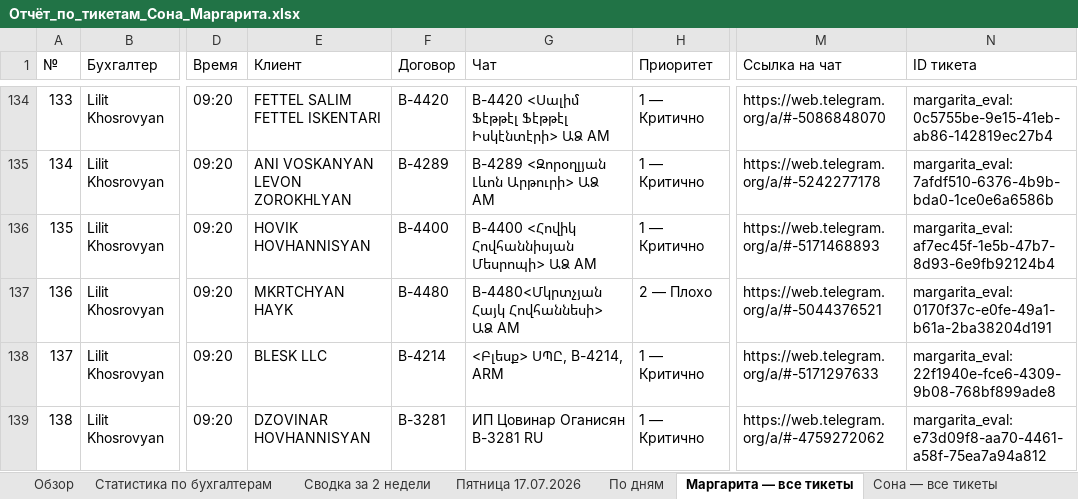
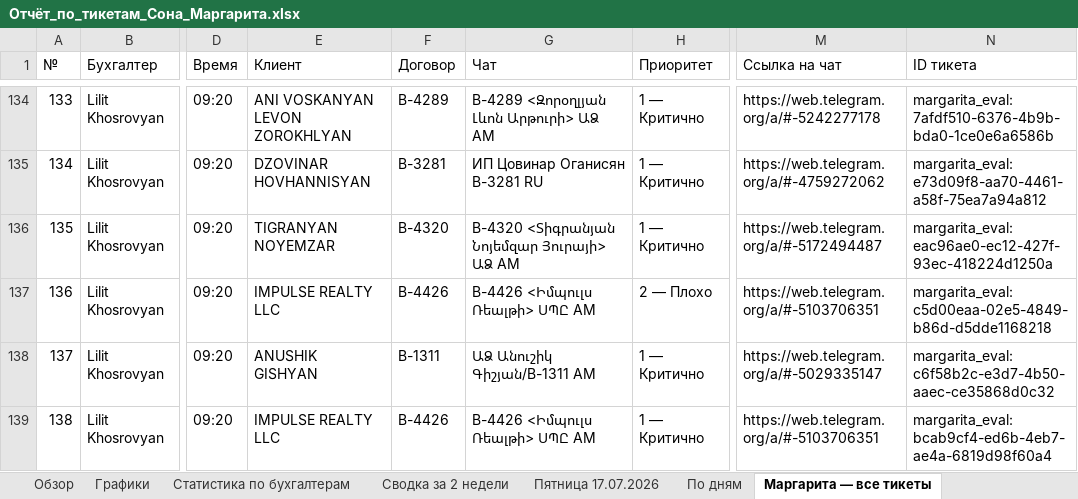
Before and after one commit to OneBusinessCorportate/kk-accountants-feedback-form, an Excel workbook: Отчёт_по_тикетам_Сона_Маргарита.xlsx, sheet Маргарита — все тикеты, drawn as a sheet; only a part is shown, gaps mark what is left out; values as stored, in another font and other column widths than the file's, no cell formats; ↵ is a line break in a cell; the diff covers the shown part only; the diff names each change by its address in the sheet, - before the commit and + after, or states it on an @@ line.

```diff
--- a/Отчёт_по_тикетам_Сона_Маргарита.xlsx (sheet Маргарита — все тикеты)
+++ b/Отчёт_по_тикетам_Сона_Маргарита.xlsx (sheet Маргарита — все тикеты)
+sheet tab: Графики
-E134 (Клиент): FETTEL SALIM ↵ FETTEL ISKENTARI
+E134 (Клиент): ANI VOSKANYAN ↵ LEVON ZOROKHLYAN
-F134 (Договор): B-4420
+F134 (Договор): B-4289
-G134 (Чат): B-4420 <Սալիմ Ֆէթթէլ Ֆէթթէլ Իսկէնտէրի> ԱՁ AM
+G134 (Чат): B-4289 <Զորօղլյան Լևոն Արթուրի> ԱՁ AM
-M134 (Ссылка на чат): https://web.telegram.org/a/#-5086848070
+M134 (Ссылка на чат): https://web.telegram.org/a/#-5242277178
-N134 (ID тикета): margarita_eval:0c5755be-9e15-41eb-ab86-142819ec27b4
+N134 (ID тикета): margarita_eval:7afdf510-6376-4b9b-bda0-1ce0e6a6586b
-E135 (Клиент): ANI VOSKANYAN ↵ LEVON ZOROKHLYAN
+E135 (Клиент): DZOVINAR HOVHANNISYAN
-F135 (Договор): B-4289
+F135 (Договор): B-3281
-G135 (Чат): B-4289 <Զորօղլյան Լևոն Արթուրի> ԱՁ AM
+G135 (Чат): ИП Цовинар Оганисян B-3281 RU
-M135 (Ссылка на чат): https://web.telegram.org/a/#-5242277178
+M135 (Ссылка на чат): https://web.telegram.org/a/#-4759272062
-N135 (ID тикета): margarita_eval:7afdf510-6376-4b9b-bda0-1ce0e6a6586b
+N135 (ID тикета): margarita_eval:e73d09f8-aa70-4461-a58f-75ea7a94a812
-E136 (Клиент): HOVIK HOVHANNISYAN
+E136 (Клиент): TIGRANYAN NOYEMZAR
-F136 (Договор): B-4400
+F136 (Договор): B-4320
-G136 (Чат): B-4400 <Հովիկ Հովհաննիսյան Մեսրոպի> ԱՁ AM
+G136 (Чат): B-4320 <Տիգրանյան Նոյեմզար Յուրայի> ԱՁ AM
-M136 (Ссылка на чат): https://web.telegram.org/a/#-5171468893
+M136 (Ссылка на чат): https://web.telegram.org/a/#-5172494487
-N136 (ID тикета): margarita_eval:af7ec45f-1e5b-47b7-8d93-6e9fb92124b4
+N136 (ID тикета): margarita_eval:eac96ae0-ec12-427f-93ec-418224d1250a
-E137 (Клиент): MKRTCHYAN HAYK
+E137 (Клиент): IMPULSE REALTY LLC
-F137 (Договор): B-4480
+F137 (Договор): B-4426
-G137 (Чат): B-4480<Մկրտչյան Հայկ Հովհաննեսի> ԱՁ AM
+G137 (Чат): B-4426 <Իմպուլս Ռեալթի> ՍՊԸ AM
-M137 (Ссылка на чат): https://web.telegram.org/a/#-5044376521
+M137 (Ссылка на чат): https://web.telegram.org/a/#-5103706351
-N137 (ID тикета): margarita_eval:0170f37c-e0fe-49a1-b61a-2ba38204d191
+N137 (ID тикета): margarita_eval:c5d00eaa-02e5-4849-b86d-d5dde1168218
-E138 (Клиент): BLESK LLC
+E138 (Клиент): ANUSHIK GISHYAN
-F138 (Договор): B-4214
+F138 (Договор): B-1311
-G138 (Чат): <Բլեսք> ՍՊԸ, B-4214, ARM
+G138 (Чат): ԱՁ Անուշիկ Գիշյան/В-1311 AM
-M138 (Ссылка на чат): https://web.telegram.org/a/#-5171297633
+M138 (Ссылка на чат): https://web.telegram.org/a/#-5029335147
-N138 (ID тикета): margarita_eval:22f1940e-fce6-4309-9b08-768bf899ade8
+N138 (ID тикета): margarita_eval:c6f58b2c-e3d7-4b50-aaec-ce35868d0c32
-E139 (Клиент): DZOVINAR HOVHANNISYAN
+E139 (Клиент): IMPULSE REALTY LLC
-F139 (Договор): B-3281
+F139 (Договор): B-4426
-G139 (Чат): ИП Цовинар Оганисян B-3281 RU
+G139 (Чат): B-4426 <Իմպուլս Ռեալթի> ՍՊԸ AM
-M139 (Ссылка на чат): https://web.telegram.org/a/#-4759272062
+M139 (Ссылка на чат): https://web.telegram.org/a/#-5103706351
-N139 (ID тикета): margarita_eval:e73d09f8-aa70-4461-a58f-75ea7a94a812
+N139 (ID тикета): margarita_eval:bcab9cf4-ed6b-4eb7-ae4a-6819d98f60a4
```
Also changed, not shown: 1048 edited cells elsewhere in this sheet, sheet Статистика по бухгалтерам, sheet По дням, sheet Сводка за 2 недели, sheet Обзор, cell formats, charts or pictures.
